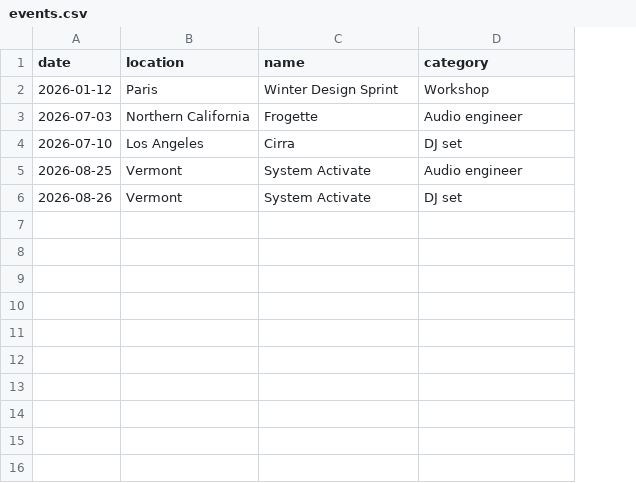
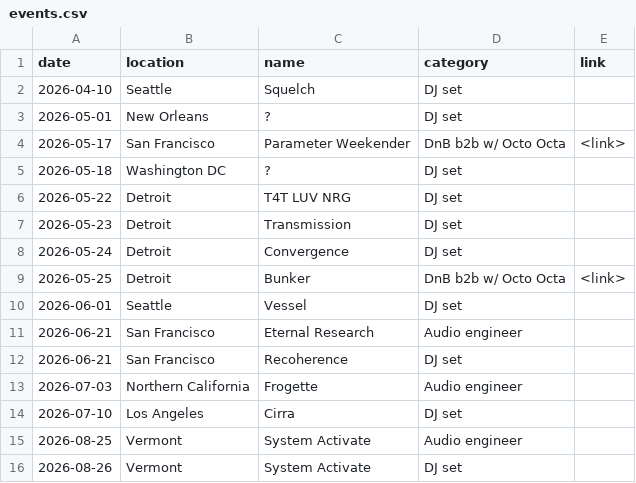
Before and after one commit to seve-rin-g/d3-artist-cal, a CSV file: events.csv, drawn as a sheet; removed rows and columns are numbered as before the commit, all else as after; the diff names each change by its address in the sheet, - before the commit and + after, or states it on an @@ line.

Commit message:
added more events and css

```diff
--- a/events.csv
+++ b/events.csv
+column E (link), empty
-row 2: 2026-01-12 | Paris | Winter Design Sprint | Workshop
+row 2: 2026-04-10 | Seattle | Squelch | DJ set
+row 3: 2026-05-01 | New Orleans | ? | DJ set
+row 4: 2026-05-17 | San Francisco | Parameter Weekender | DnB b2b w/ Octo Octa | <link>
+row 5: 2026-05-18 | Washington DC | ? | DJ set
+row 6: 2026-05-22 | Detroit | T4T LUV NRG | DJ set
+row 7: 2026-05-23 | Detroit | Transmission | DJ set
+row 8: 2026-05-24 | Detroit | Convergence | DJ set
+row 9: 2026-05-25 | Detroit | Bunker | DnB b2b w/ Octo Octa | <link>
+row 10: 2026-06-01 | Seattle | Vessel | DJ set
+row 11: 2026-06-21 | San Francisco | Eternal Research | Audio engineer
+row 12: 2026-06-21 | San Francisco | Recoherence | DJ set
```
Also changed, not shown: 3 other files.
